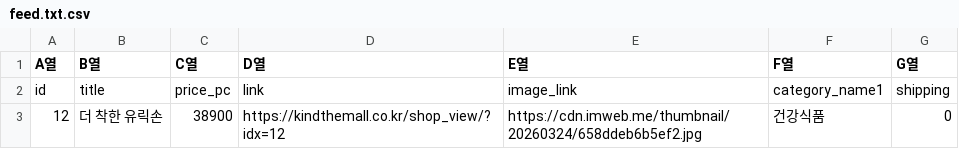
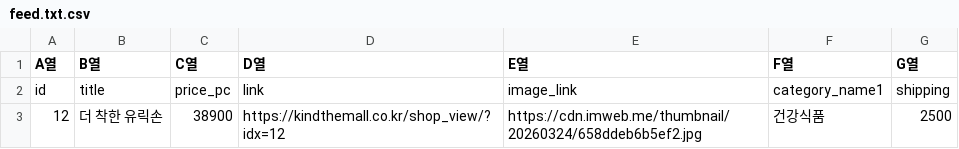
Before and after one commit to haemtoriya-star/kindthemall, a CSV file: feed.txt.csv, drawn as a sheet.

Commit message:
Add files via upload

```diff
--- a/feed.txt.csv
+++ b/feed.txt.csv
@@ -2,2 +2,2 @@
 id,title,price_pc,link,image_link,category_name1,shipping
-12,더 착한 유릭손,38900,https://kindthemall.co.kr/shop_view/?idx=12,https://cdn.imweb.me/thumbnail/20260324/658ddeb6b5ef2.jpg,건강식품,0
+12,더 착한 유릭손,38900,https://kindthemall.co.kr/shop_view/?idx=12,https://cdn.imweb.me/thumbnail/20260324/658ddeb6b5ef2.jpg,건강식품,2500
```
